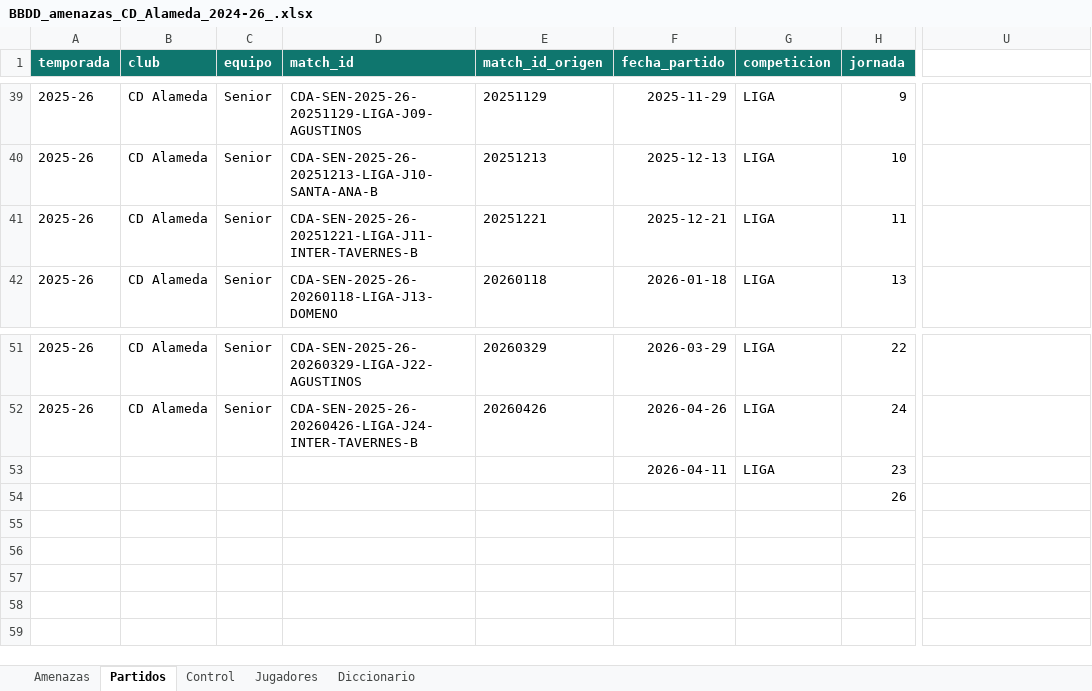
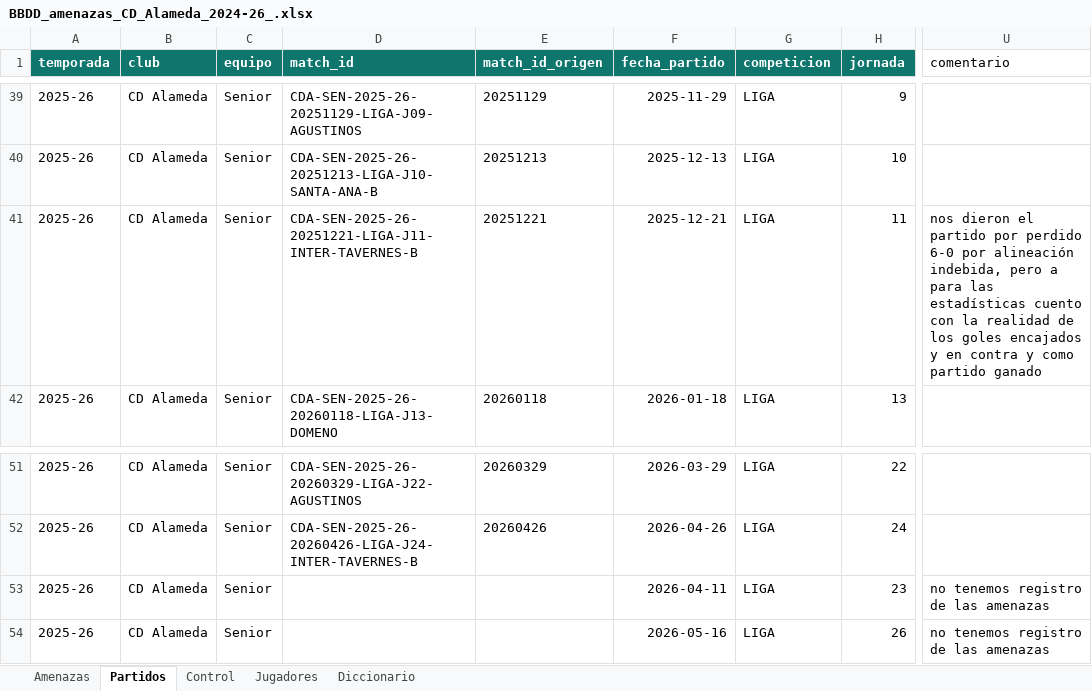
Before and after one commit to palonso1981/alamedapp, an Excel workbook: docs/stats/BBDD_amenazas_CD_Alameda_2024-26_.xlsx, sheet Partidos, drawn as a sheet; only a part is shown, gaps mark what is left out; values as stored, in another font and other column widths than the file's, no borders; charts and pictures and table styles not drawn; the diff covers the shown part only; the diff names each change by its address in the sheet, - before the commit and + after, or states it on an @@ line.

Commit message:
Actualizar datos historicos de temporadas

```diff
--- a/docs/stats/BBDD_amenazas_CD_Alameda_2024-26_.xlsx (sheet Partidos)
+++ b/docs/stats/BBDD_amenazas_CD_Alameda_2024-26_.xlsx (sheet Partidos)
-U1: (empty)
+U1: comentario
-U41 (comentario): (empty)
+U41 (comentario): nos dieron el partido por perdido 6-0 por alineación indebida, pero a para las estadísticas cuento con la realidad de los goles encajados y en contra y como partido ganado
-A53:A54 (temporada): (empty)
+A53:A54 (temporada): 2025-26
-B53:B54 (club): (empty)
+B53:B54 (club): CD Alameda
-C53:C54 (equipo): (empty)
+C53:C54 (equipo): Senior
-U53:U54 (comentario): (empty)
+U53:U54 (comentario): no tenemos registro de las amenazas
-F54 (fecha_partido): (empty)
+F54 (fecha_partido): 2026-05-16
-G54 (competicion): (empty)
+G54 (competicion): LIGA
```
Also changed, not shown: 29 hidden or unhidden rows elsewhere in this sheet, sheet Control, charts or pictures.
